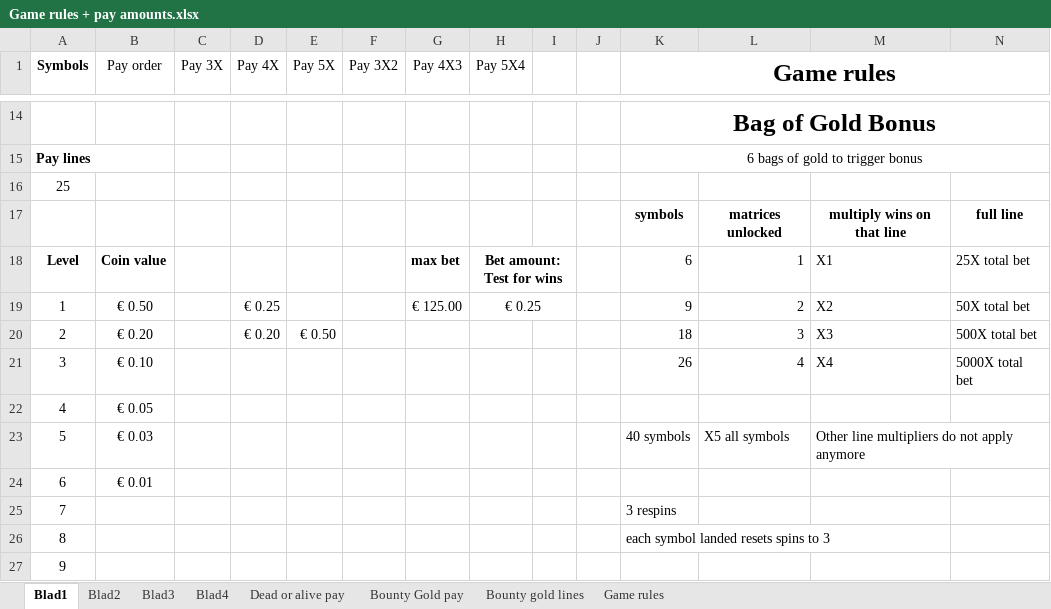
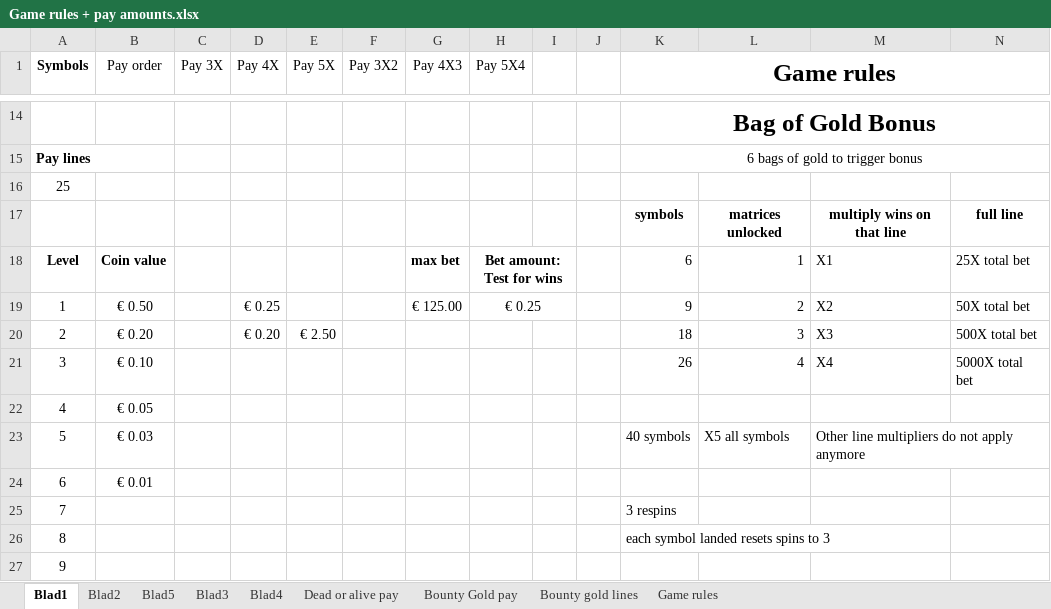
Before and after one commit to AndyVandeVoorde/slotmachine-practice, an Excel workbook: Conceptual/Game rules + pay amounts.xlsx, sheet Blad1, drawn as a sheet; only a part is shown, gaps mark what is left out; values as stored, in another font and other column widths than the file's, no borders; conditional formats and table styles not drawn; the diff names each change by its address in the sheet, - before the commit and + after, or states it on an @@ line.

```diff
--- a/Conceptual/Game rules + pay amounts.xlsx (sheet Blad1)
+++ b/Conceptual/Game rules + pay amounts.xlsx (sheet Blad1)
+sheet tab: Blad5
-E20 (Pay 5X): € 0.50
+E20 (Pay 5X): € 2.50
```
Also changed, not shown: sheet Blad2, 2 other files.
